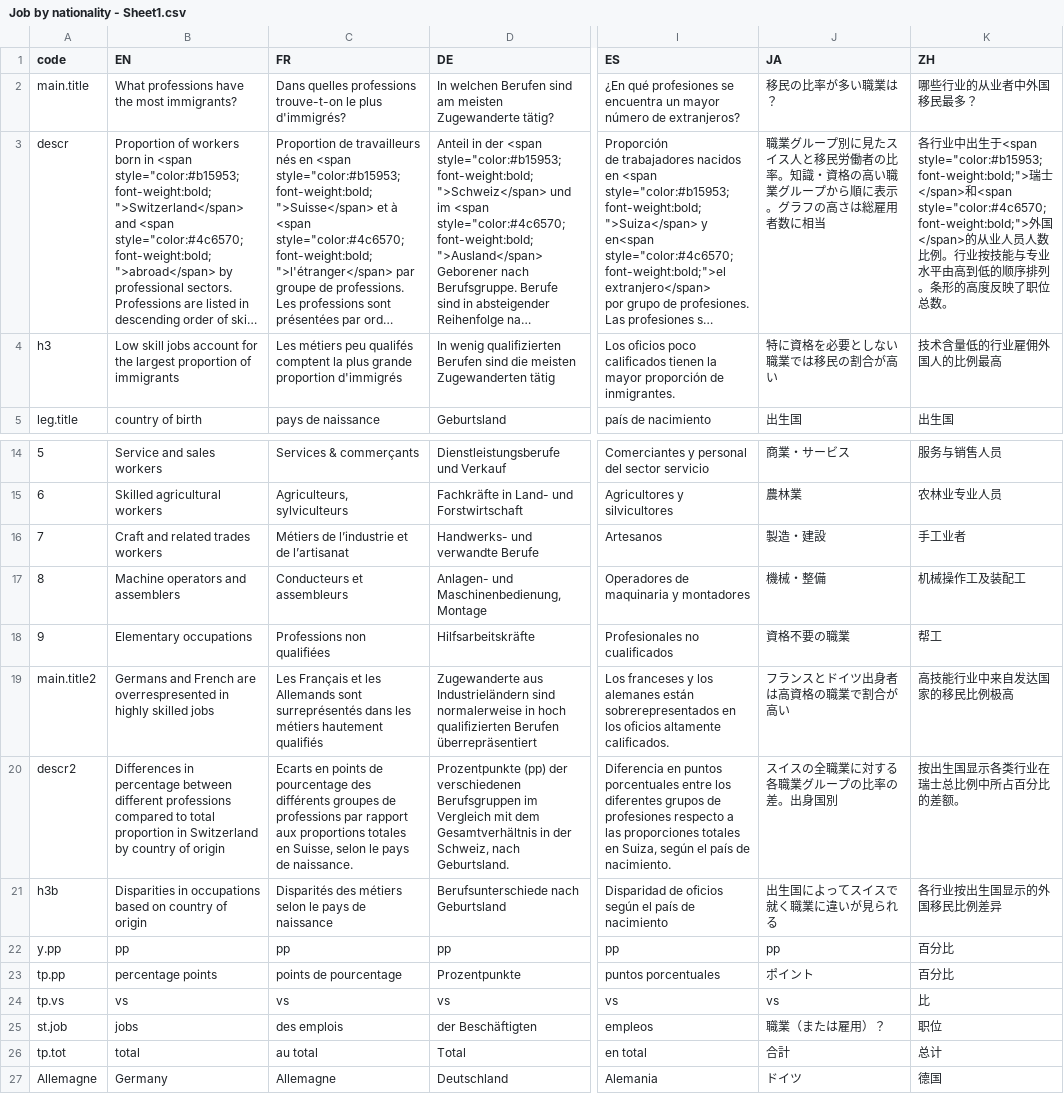
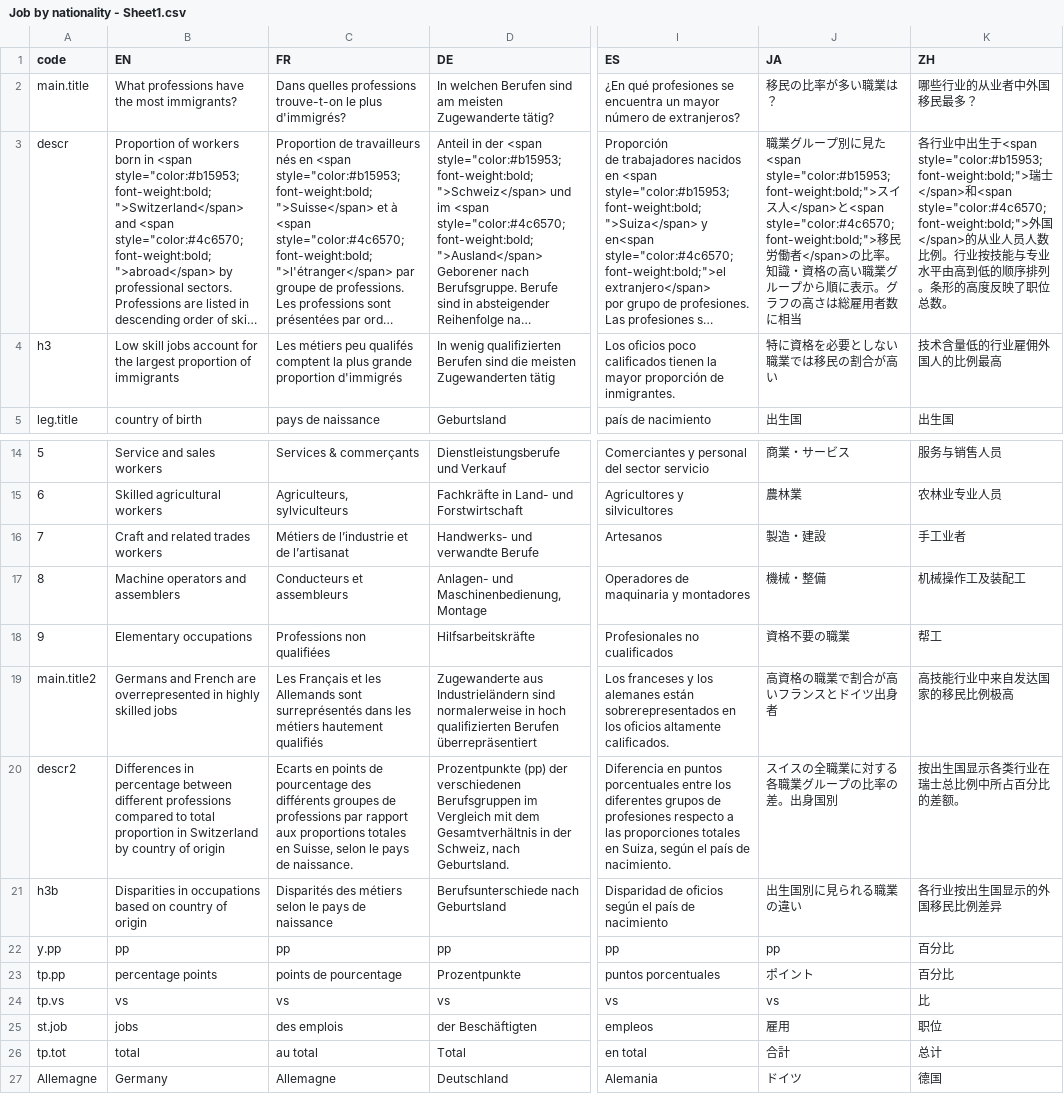
Before and after one commit to d-qn/2017_07_07_jobByCountryBorn, a CSV file: input/Job by nationality - Sheet1.csv, drawn as a sheet; only a part is shown, gaps mark what is left out; long unchanged cells end in …; the diff names each change by its address in the sheet, - before the commit and + after, or states it on an @@ line.

```diff
--- a/input/Job by nationality - Sheet1.csv
+++ b/input/Job by nationality - Sheet1.csv
-J3 (JA): …別に見たスイス人と移民労働者の比率。…
+J3 (JA): …別に見た<span style="color:#b15953; font-weight:bold;">スイス人</span>と<span style="color:#4c6570; font-weight:bold;">移民労働者</span>の比率。…
-B19 (EN): …French are overrespresented in highly…
+B19 (EN): …French are overrepresented in highly…
-J19 (JA): フランスとドイツ出身者は高資格の職業で割合が高い
+J19 (JA): 高資格の職業で割合が高いフランスとドイツ出身者
-J21 (JA): 出生国によってスイスで就く職業に違いが見られる
+J21 (JA): 出生国別に見られる職業の違い
-J25 (JA): 職業（または雇用）？
+J25 (JA): 雇用
```
Also changed, not shown: 40 other files.
